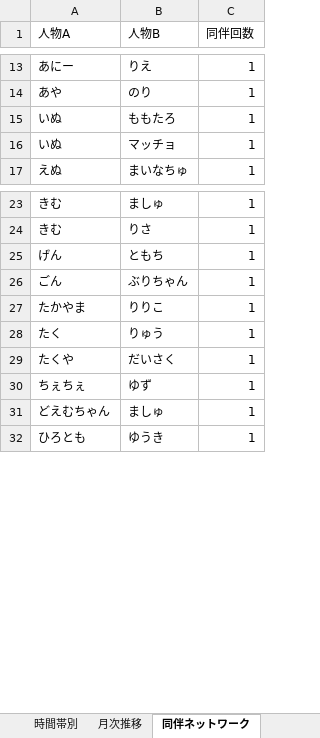
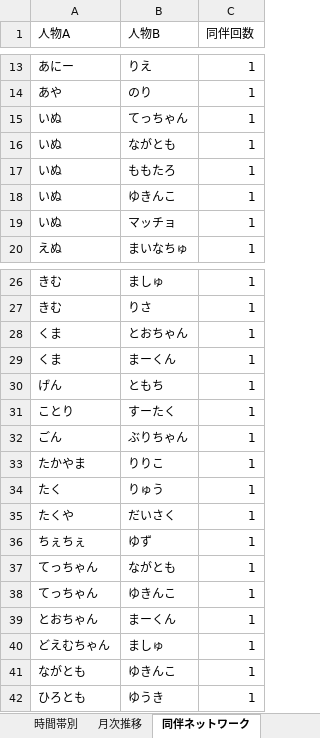
Before and after one commit to satoshiroid/bambitch-bbs-archiver, an Excel workbook: bbs_log.xlsx, sheet 同伴ネットワーク, drawn as a sheet; only a part is shown, gaps mark what is left out; values as stored, in another font and other column widths than the file's, no borders; the diff names each change by its address in the sheet, - before the commit and + after, or states it on an @@ line.

```diff
--- a/bbs_log.xlsx (sheet 同伴ネットワーク)
+++ b/bbs_log.xlsx (sheet 同伴ネットワーク)
+row 15: いぬ | てっちゃん | 1
+row 16: いぬ | ながとも | 1
+row 18: いぬ | ゆきんこ | 1
+row 28: くま | とおちゃん | 1
+row 29: くま | まーくん | 1
+row 31: ことり | すーたく | 1
+row 37: てっちゃん | ながとも | 1
+row 38: てっちゃん | ゆきんこ | 1
+row 39: とおちゃん | まーくん | 1
+row 41: ながとも | ゆきんこ | 1
```
Also changed, not shown: sheet 来店履歴, sheet posts, sheet 来店回数, sheet 時間帯別, sheet 月次推移, sheet 曜日別, 1 other file.
